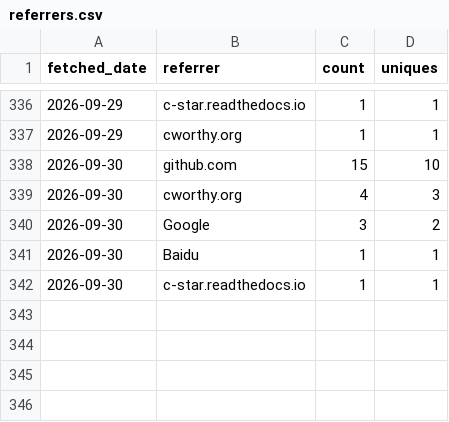
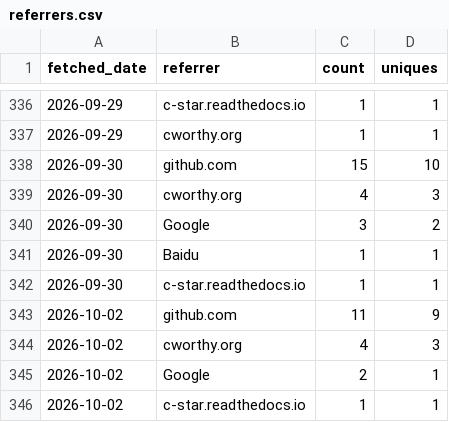
Before and after one commit to CWorthy-ocean/cworthy-gh-metrics, a CSV file: data/CWorthy-ocean/C-Star/referrers.csv, drawn as a sheet; only a part is shown, gaps mark what is left out; the diff names each change by its address in the sheet, - before the commit and + after, or states it on an @@ line.

```diff
--- a/data/CWorthy-ocean/C-Star/referrers.csv
+++ b/data/CWorthy-ocean/C-Star/referrers.csv
+row 343: 2026-10-02 | github.com | 11 | 9
+row 344: 2026-10-02 | cworthy.org | 4 | 3
+row 345: 2026-10-02 | Google | 2 | 1
+row 346: 2026-10-02 | c-star.readthedocs.io | 1 | 1
```
Also changed, not shown: data/CWorthy-ocean/C-Star/paths.csv, data/CWorthy-ocean/cson-forge/paths.csv, 23 other files.
